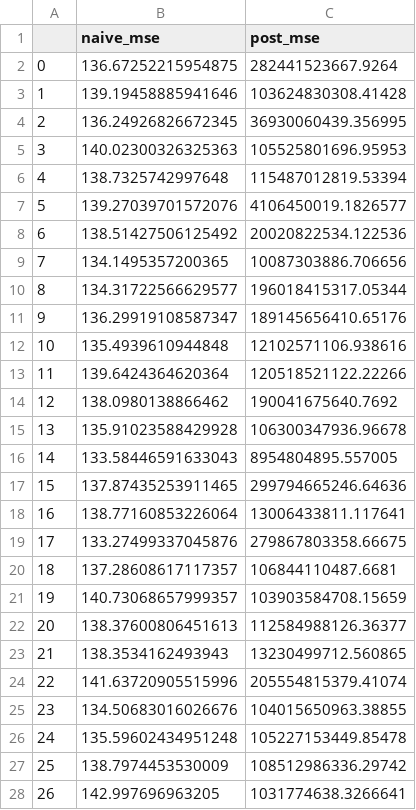
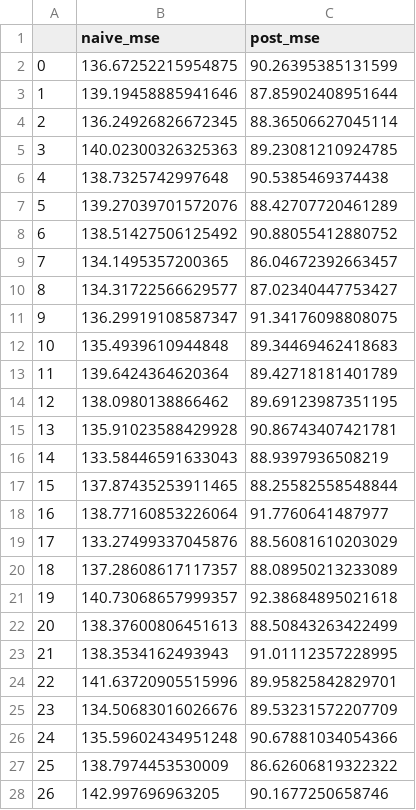
Before and after one commit to narnolddd/sample-nets, a CSV file: FACEBOOK/deg-errors-true-lotp0.1.csv, drawn as a sheet; only a part is shown; the diff covers the shown part only.

```diff
--- a/FACEBOOK/deg-errors-true-lotp0.1.csv
+++ b/FACEBOOK/deg-errors-true-lotp0.1.csv
@@ -1,28 +1,28 @@
 ,naive_mse,post_mse
-0,136.67252215954875,282441523667.9264
-1,139.19458885941646,103624830308.41428
-2,136.24926826672345,36930060439.356995
-3,140.02300326325363,105525801696.95953
-4,138.7325742997648,115487012819.53394
-5,139.27039701572076,4106450019.1826577
-6,138.51427506125492,20020822534.122536
-7,134.1495357200365,10087303886.706656
-8,134.31722566629577,196018415317.05344
-9,136.29919108587347,189145656410.65176
-10,135.4939610944848,12102571106.938616
-11,139.6424364620364,120518521122.22266
-12,138.0980138866462,190041675640.7692
-13,135.91023588429928,106300347936.96678
-14,133.58446591633043,8954804895.557005
-15,137.87435253911465,299794665246.64636
-16,138.77160853226064,13006433811.117641
-17,133.27499337045876,279867803358.66675
-18,137.28608617117357,106844110487.6681
-19,140.73068657999357,103903584708.15659
-20,138.37600806451613,112584988126.36377
-21,138.3534162493943,13230499712.560865
-22,141.63720905515996,205554815379.41074
-23,134.50683016026676,104015650963.38855
-24,135.59602434951248,105227153449.85478
-25,138.7974453530009,108512986336.29742
-26,142.997696963205,1031774638.3266641
+0,136.67252215954875,90.26395385131599
+1,139.19458885941646,87.85902408951644
+2,136.24926826672345,88.36506627045114
+3,140.02300326325363,89.23081210924785
+4,138.7325742997648,90.5385469374438
+5,139.27039701572076,88.42707720461289
+6,138.51427506125492,90.88055412880752
+7,134.1495357200365,86.04672392663457
+8,134.31722566629577,87.02340447753427
+9,136.29919108587347,91.34176098808075
+10,135.4939610944848,89.34469462418683
+11,139.6424364620364,89.42718181401789
+12,138.0980138866462,89.69123987351195
+13,135.91023588429928,90.86743407421781
+14,133.58446591633043,88.9397936508219
+15,137.87435253911465,88.25582558548844
+16,138.77160853226064,91.7760641487977
+17,133.27499337045876,88.56081610203029
+18,137.28608617117357,88.08950213233089
+19,140.73068657999357,92.38684895021618
+20,138.37600806451613,88.50843263422499
+21,138.3534162493943,91.01112357228995
+22,141.63720905515996,89.95825842829701
+23,134.50683016026676,89.53231572207709
+24,135.59602434951248,90.67881034054366
+25,138.7974453530009,86.62606819322322
+26,142.997696963205,90.1677250658746
```
Also changed, not shown: 23 edited cells elsewhere in this file, FACEBOOK/deg-errors-pois-lotp0.3.csv, FACEBOOK/deg-errors-pois-lotp0.4.csv, 23 other files.
